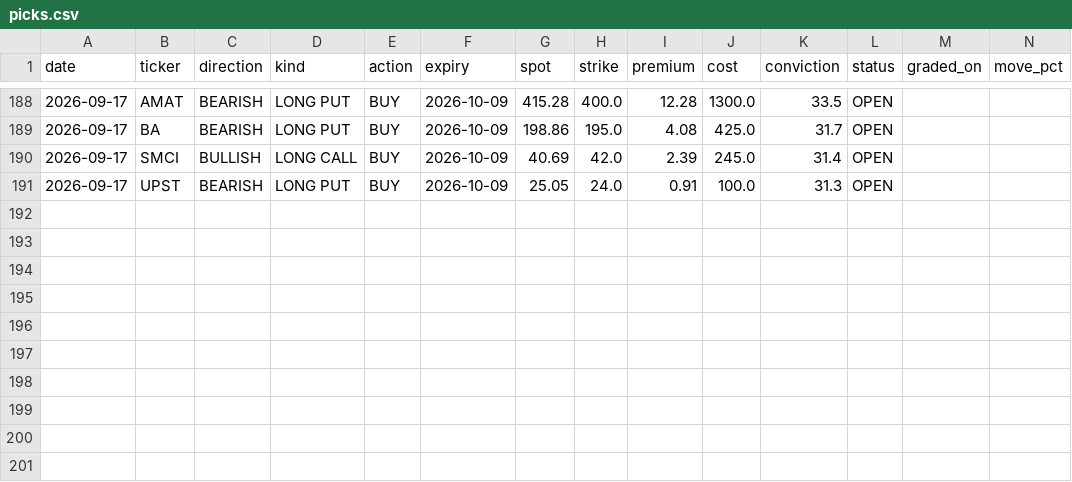
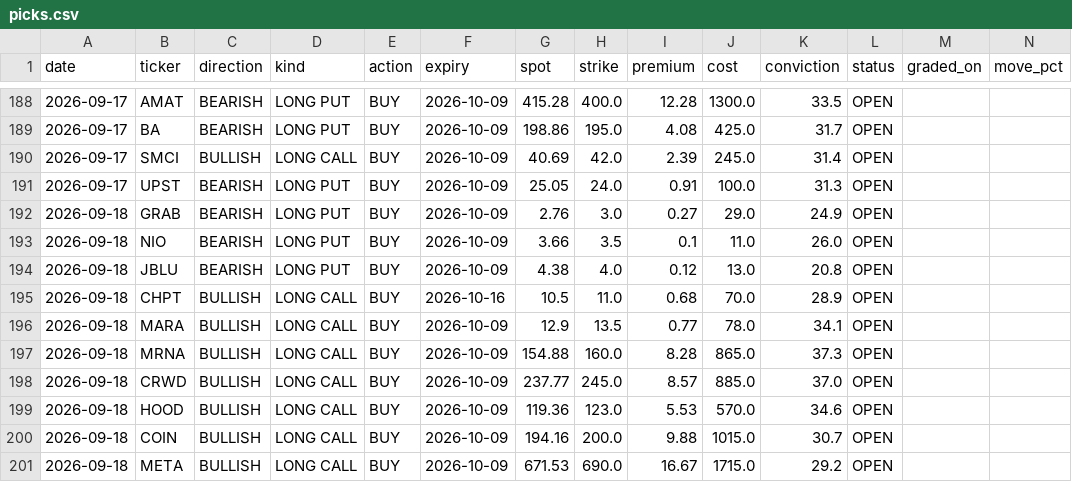
Before and after one commit to KFXCode/St0ckMarken, a CSV file: data/picks.csv, drawn as a sheet; only a part is shown, gaps mark what is left out; rows hold the shown columns only; the diff names each change by its address in the sheet, - before the commit and + after, or states it on an @@ line.

```diff
--- a/data/picks.csv
+++ b/data/picks.csv
+row 192: 2026-09-18 | GRAB | BEARISH | LONG PUT | BUY | 2026-10-09 | 2.76 | 3.0 | 0.27 | 29.0 | 24.9 | OPEN
+row 193: 2026-09-18 | NIO | BEARISH | LONG PUT | BUY | 2026-10-09 | 3.66 | 3.5 | 0.1 | 11.0 | 26.0 | OPEN
+row 194: 2026-09-18 | JBLU | BEARISH | LONG PUT | BUY | 2026-10-09 | 4.38 | 4.0 | 0.12 | 13.0 | 20.8 | OPEN
+row 195: 2026-09-18 | CHPT | BULLISH | LONG CALL | BUY | 2026-10-16 | 10.5 | 11.0 | 0.68 | 70.0 | 28.9 | OPEN
+row 196: 2026-09-18 | MARA | BULLISH | LONG CALL | BUY | 2026-10-09 | 12.9 | 13.5 | 0.77 | 78.0 | 34.1 | OPEN
+row 197: 2026-09-18 | MRNA | BULLISH | LONG CALL | BUY | 2026-10-09 | 154.88 | 160.0 | 8.28 | 865.0 | 37.3 | OPEN
+row 198: 2026-09-18 | CRWD | BULLISH | LONG CALL | BUY | 2026-10-09 | 237.77 | 245.0 | 8.57 | 885.0 | 37.0 | OPEN
+row 199: 2026-09-18 | HOOD | BULLISH | LONG CALL | BUY | 2026-10-09 | 119.36 | 123.0 | 5.53 | 570.0 | 34.6 | OPEN
+row 200: 2026-09-18 | COIN | BULLISH | LONG CALL | BUY | 2026-10-09 | 194.16 | 200.0 | 9.88 | 1015.0 | 30.7 | OPEN
+row 201: 2026-09-18 | META | BULLISH | LONG CALL | BUY | 2026-10-09 | 671.53 | 690.0 | 16.67 | 1715.0 | 29.2 | OPEN
```
Also changed, not shown: 1 other file.
